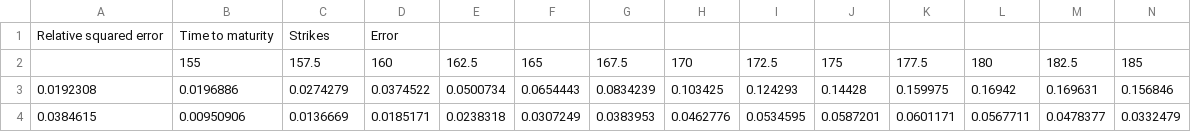
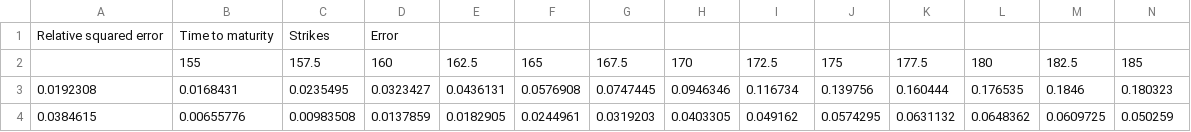
Before and after one commit to dvdsmr/QuantFinance, a CSV file: Data/HestonModelErrorSurface.csv, drawn as a sheet; only a part is shown; the diff covers the shown part only; the diff names each change by its address in the sheet, - before the commit and + after, or states it on an @@ line.

```diff
--- a/Data/HestonModelErrorSurface.csv
+++ b/Data/HestonModelErrorSurface.csv
-B3: 0.0196886
+B3: 0.0168431
-C3: 0.0274279
+C3: 0.0235495
-D3: 0.0374522
+D3: 0.0323427
-E3: 0.0500734
+E3: 0.0436131
-F3: 0.0654443
+F3: 0.0576908
-G3: 0.0834239
+G3: 0.0747445
-H3: 0.103425
+H3: 0.0946346
-I3: 0.124293
+I3: 0.116734
-J3: 0.14428
+J3: 0.139756
-K3: 0.159975
+K3: 0.160444
-L3: 0.16942
+L3: 0.176535
-M3: 0.169631
+M3: 0.1846
-N3: 0.156846
+N3: 0.180323
-B4: 0.00950906
+B4: 0.00655776
-C4: 0.0136669
+C4: 0.00983508
-D4: 0.0185171
+D4: 0.0137859
-E4: 0.0238318
+E4: 0.0182905
-F4: 0.0307249
+F4: 0.0244961
-G4: 0.0383953
+G4: 0.0319203
-H4: 0.0462776
+H4: 0.0403305
-I4: 0.0534595
+I4: 0.049162
-J4: 0.0587201
+J4: 0.0574295
-K4: 0.0601171
+K4: 0.0631132
-L4: 0.0567711
+L4: 0.0648362
-M4: 0.0478377
+M4: 0.0609725
-N4: 0.0332479
+N4: 0.050259
```
Also changed, not shown: 134 edited cells elsewhere in this file, Data/HestonModelPriceSurface.csv, 3 other files.
